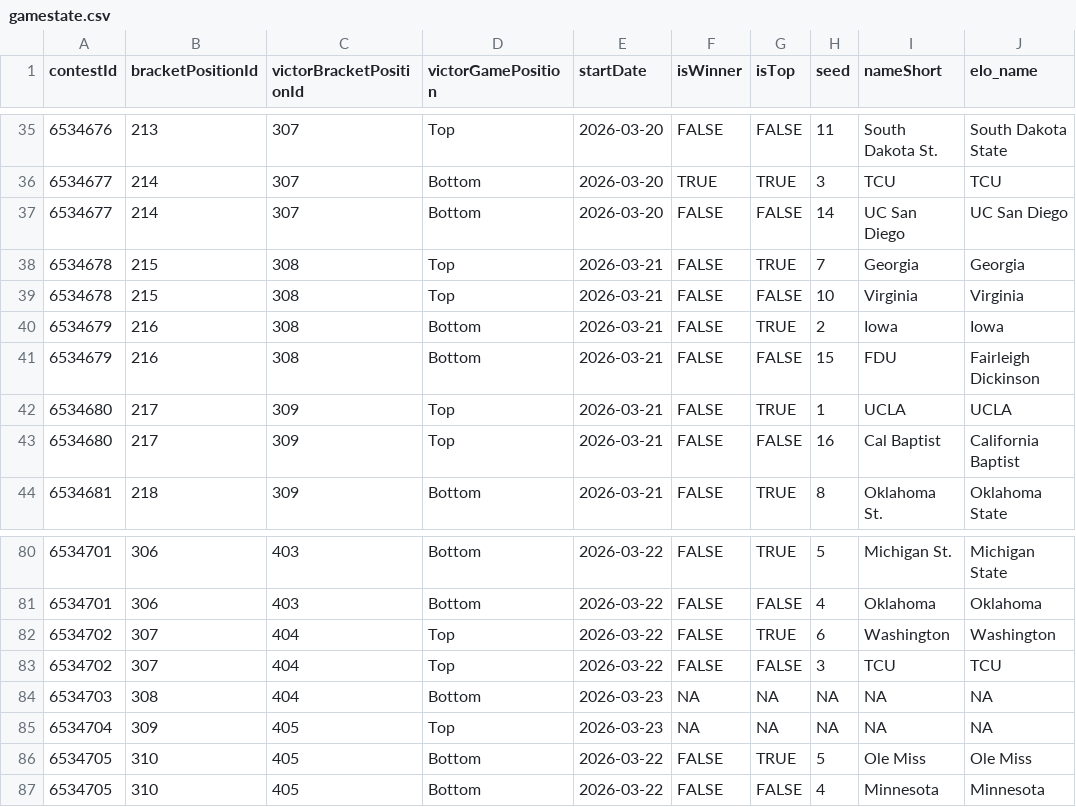
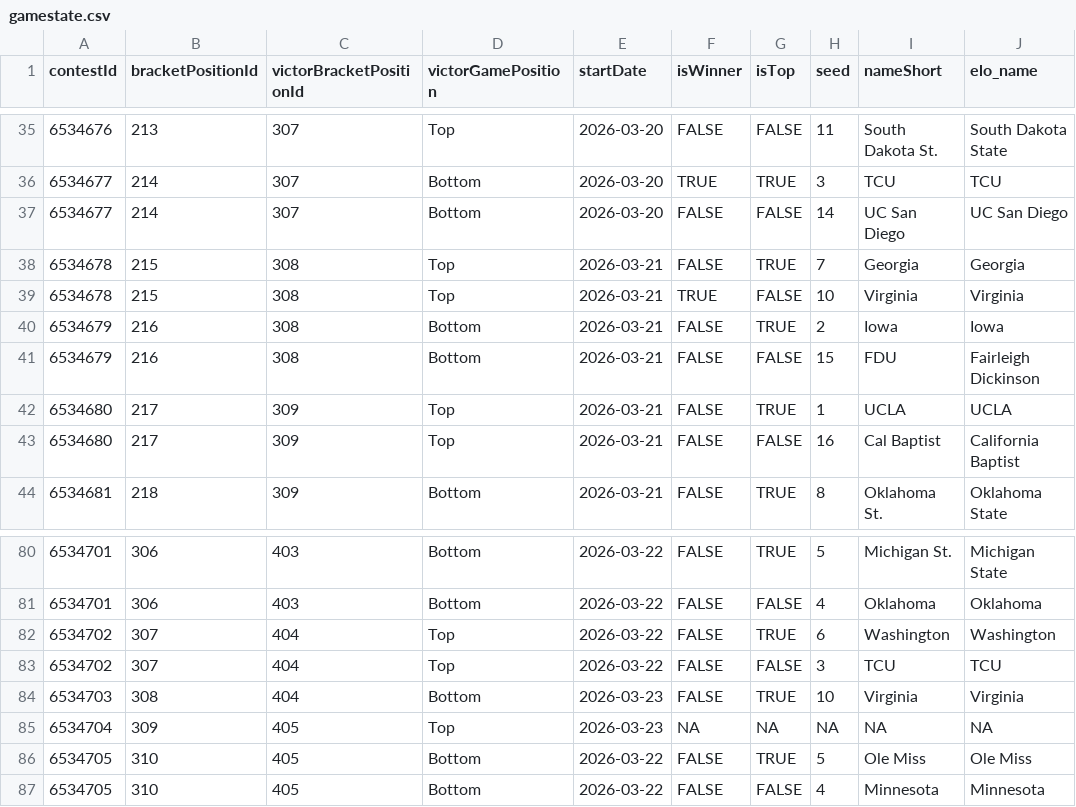
Before and after one commit to jbccre/madness, a CSV file: women/gamestate.csv, drawn as a sheet; only a part is shown, gaps mark what is left out.

```diff
--- a/women/gamestate.csv
+++ b/women/gamestate.csv
@@ -38,3 +38,3 @@ contestId,bracketPositionId,victorBracketPositionId,victorGamePosition,startDate
 6534678,215,308,Top,2026-03-21,FALSE,TRUE,7,Georgia,Georgia
-6534678,215,308,Top,2026-03-21,FALSE,FALSE,10,Virginia,Virginia
+6534678,215,308,Top,2026-03-21,TRUE,FALSE,10,Virginia,Virginia
 6534679,216,308,Bottom,2026-03-21,FALSE,TRUE,2,Iowa,Iowa
@@ -83,3 +83,3 @@ contestId,bracketPositionId,victorBracketPositionId,victorGamePosition,startDate
 6534702,307,404,Top,2026-03-22,FALSE,FALSE,3,TCU,TCU
-6534703,308,404,Bottom,2026-03-23,NA,NA,NA,NA,NA
+6534703,308,404,Bottom,2026-03-23,FALSE,TRUE,10,Virginia,Virginia
 6534704,309,405,Top,2026-03-23,NA,NA,NA,NA,NA
```
Also changed, not shown: women/all_standings.csv, women/current_standings.csv, 1 other file.
